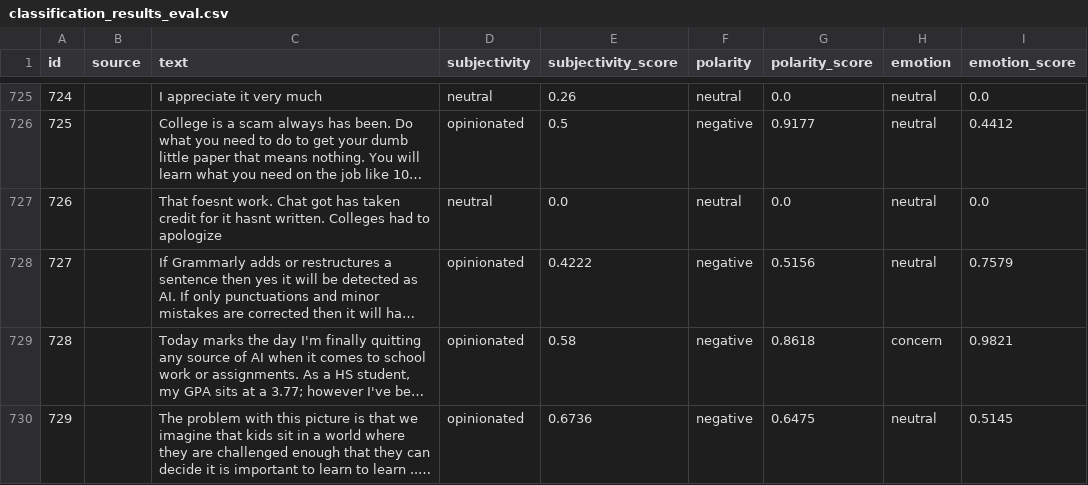
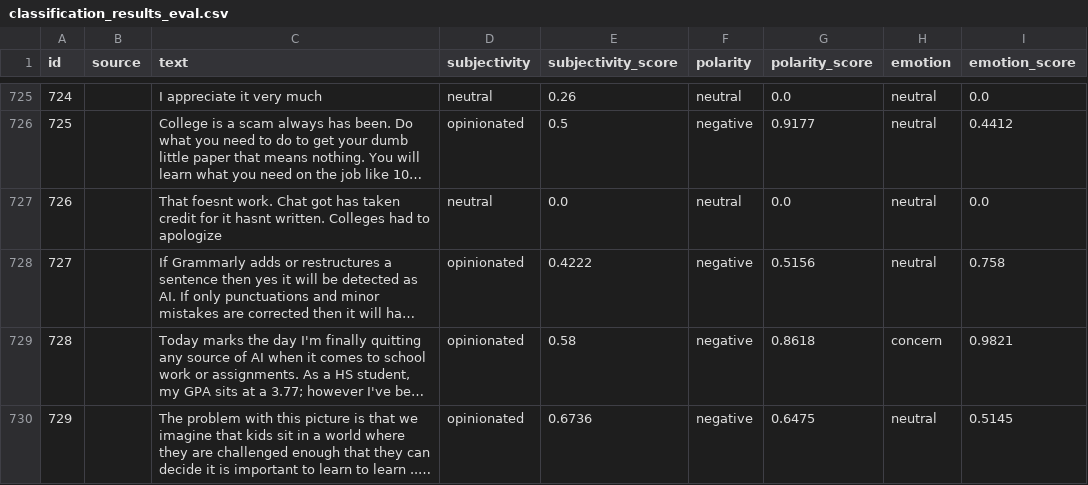
Before and after one commit to chavigoyal27/informationRetrieval, a CSV file: data/analysis/classification_results_eval.csv, drawn as a sheet; only a part is shown, gaps mark what is left out; long unchanged cells end in …; the diff names each change by its address in the sheet, - before the commit and + after, or states it on an @@ line.

Commit message:
testing with updated eval dataset pipeline. results worsened.
Signed-off-by: Zj12248 <minezijun@gmail.com>

```diff
--- a/data/analysis/classification_results_eval.csv
+++ b/data/analysis/classification_results_eval.csv
-I728 (emotion_score): 0.7579
+I728 (emotion_score): 0.758
```
Also changed, not shown: 8 other files.
